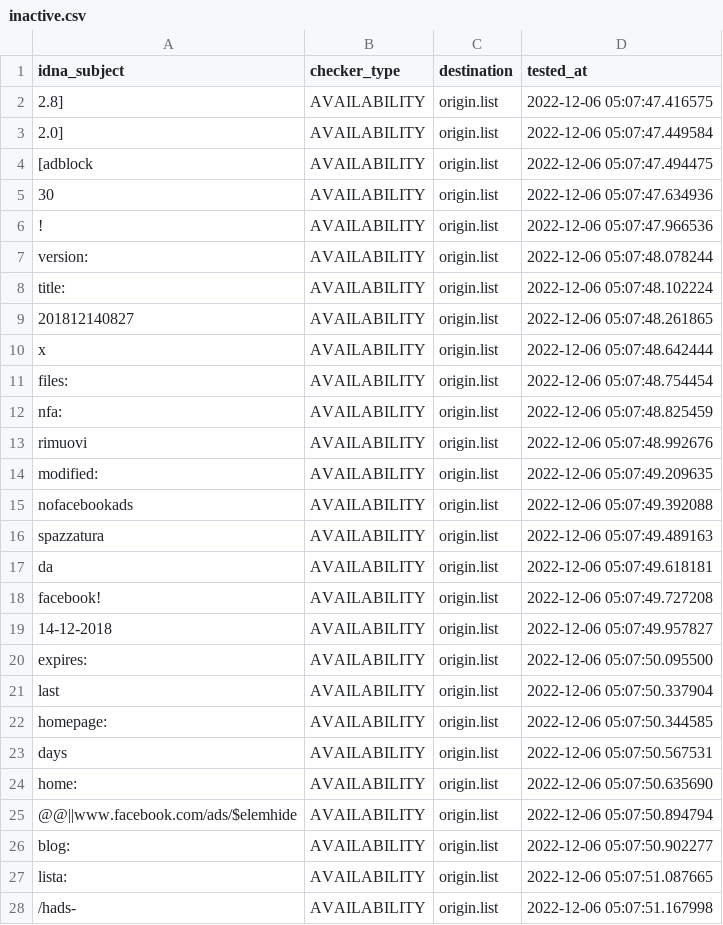
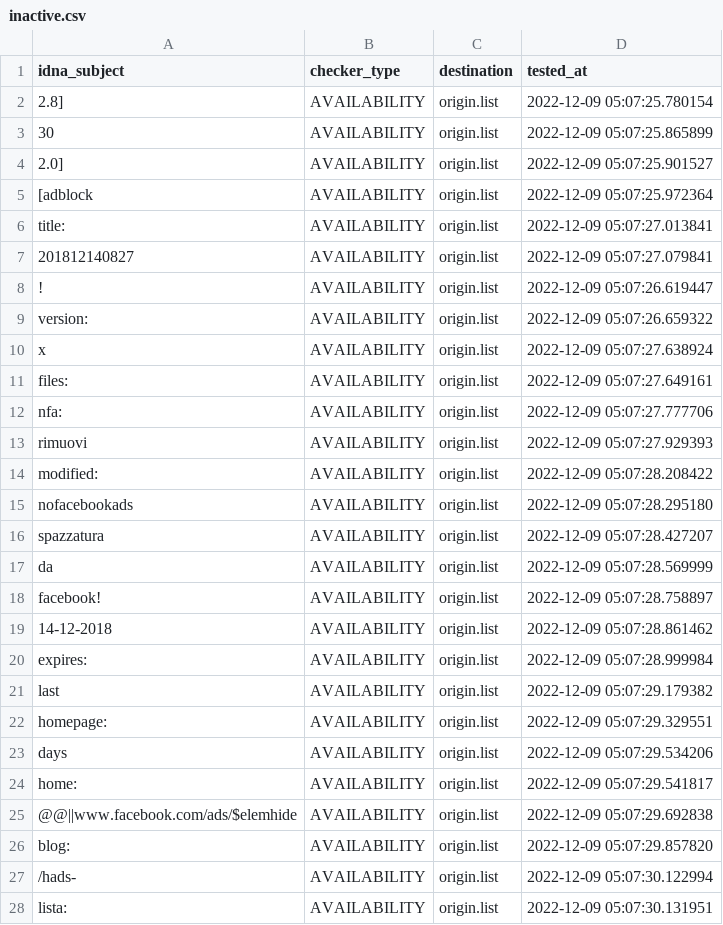
Before and after one commit to dead-hosts/xfiles_facebook_git_gioxx, a CSV file: .pyfunceble/inactive.csv, drawn as a sheet; only a part is shown; the diff covers the shown part only.

```diff
--- a/.pyfunceble/inactive.csv
+++ b/.pyfunceble/inactive.csv
@@ -1,28 +1,28 @@
 idna_subject,checker_type,destination,tested_at
-2.8],AVAILABILITY,origin.list,2022-12-06 05:07:47.416575
-2.0],AVAILABILITY,origin.list,2022-12-06 05:07:47.449584
-[adblock,AVAILABILITY,origin.list,2022-12-06 05:07:47.494475
-30,AVAILABILITY,origin.list,2022-12-06 05:07:47.634936
-!,AVAILABILITY,origin.list,2022-12-06 05:07:47.966536
-version:,AVAILABILITY,origin.list,2022-12-06 05:07:48.078244
-title:,AVAILABILITY,origin.list,2022-12-06 05:07:48.102224
-201812140827,AVAILABILITY,origin.list,2022-12-06 05:07:48.261865
-x,AVAILABILITY,origin.list,2022-12-06 05:07:48.642444
-files:,AVAILABILITY,origin.list,2022-12-06 05:07:48.754454
-nfa:,AVAILABILITY,origin.list,2022-12-06 05:07:48.825459
-rimuovi,AVAILABILITY,origin.list,2022-12-06 05:07:48.992676
-modified:,AVAILABILITY,origin.list,2022-12-06 05:07:49.209635
-nofacebookads,AVAILABILITY,origin.list,2022-12-06 05:07:49.392088
-spazzatura,AVAILABILITY,origin.list,2022-12-06 05:07:49.489163
-da,AVAILABILITY,origin.list,2022-12-06 05:07:49.618181
-facebook!,AVAILABILITY,origin.list,2022-12-06 05:07:49.727208
-14-12-2018,AVAILABILITY,origin.list,2022-12-06 05:07:49.957827
-expires:,AVAILABILITY,origin.list,2022-12-06 05:07:50.095500
-last,AVAILABILITY,origin.list,2022-12-06 05:07:50.337904
-homepage:,AVAILABILITY,origin.list,2022-12-06 05:07:50.344585
-days,AVAILABILITY,origin.list,2022-12-06 05:07:50.567531
-home:,AVAILABILITY,origin.list,2022-12-06 05:07:50.635690
-@@||www.facebook.com/ads/$elemhide,AVAILABILITY,origin.list,2022-12-06 05:07:50.894794
-blog:,AVAILABILITY,origin.list,2022-12-06 05:07:50.902277
-lista:,AVAILABILITY,origin.list,2022-12-06 05:07:51.087665
-/hads-,AVAILABILITY,origin.list,2022-12-06 05:07:51.167998
+2.8],AVAILABILITY,origin.list,2022-12-09 05:07:25.780154
+30,AVAILABILITY,origin.list,2022-12-09 05:07:25.865899
+2.0],AVAILABILITY,origin.list,2022-12-09 05:07:25.901527
+[adblock,AVAILABILITY,origin.list,2022-12-09 05:07:25.972364
+title:,AVAILABILITY,origin.list,2022-12-09 05:07:27.013841
+201812140827,AVAILABILITY,origin.list,2022-12-09 05:07:27.079841
+!,AVAILABILITY,origin.list,2022-12-09 05:07:26.619447
+version:,AVAILABILITY,origin.list,2022-12-09 05:07:26.659322
+x,AVAILABILITY,origin.list,2022-12-09 05:07:27.638924
+files:,AVAILABILITY,origin.list,2022-12-09 05:07:27.649161
+nfa:,AVAILABILITY,origin.list,2022-12-09 05:07:27.777706
+rimuovi,AVAILABILITY,origin.list,2022-12-09 05:07:27.929393
+modified:,AVAILABILITY,origin.list,2022-12-09 05:07:28.208422
+nofacebookads,AVAILABILITY,origin.list,2022-12-09 05:07:28.295180
+spazzatura,AVAILABILITY,origin.list,2022-12-09 05:07:28.427207
+da,AVAILABILITY,origin.list,2022-12-09 05:07:28.569999
+facebook!,AVAILABILITY,origin.list,2022-12-09 05:07:28.758897
+14-12-2018,AVAILABILITY,origin.list,2022-12-09 05:07:28.861462
+expires:,AVAILABILITY,origin.list,2022-12-09 05:07:28.999984
+last,AVAILABILITY,origin.list,2022-12-09 05:07:29.179382
+homepage:,AVAILABILITY,origin.list,2022-12-09 05:07:29.329551
+days,AVAILABILITY,origin.list,2022-12-09 05:07:29.534206
+home:,AVAILABILITY,origin.list,2022-12-09 05:07:29.541817
+@@||www.facebook.com/ads/$elemhide,AVAILABILITY,origin.list,2022-12-09 05:07:29.692838
+blog:,AVAILABILITY,origin.list,2022-12-09 05:07:29.857820
+/hads-,AVAILABILITY,origin.list,2022-12-09 05:07:30.122994
+lista:,AVAILABILITY,origin.list,2022-12-09 05:07:30.131951
```
Also changed, not shown: 5 edited cells elsewhere in this file, 8 other files.
